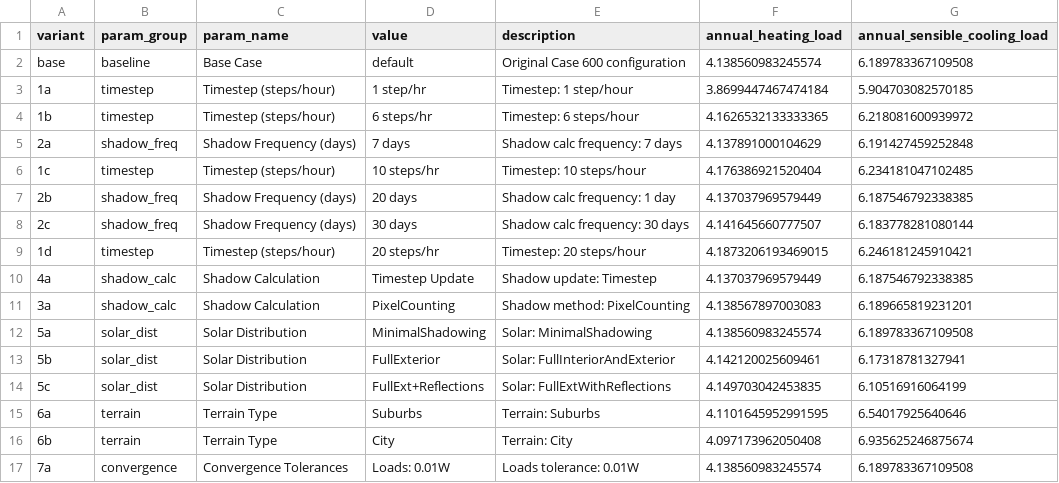
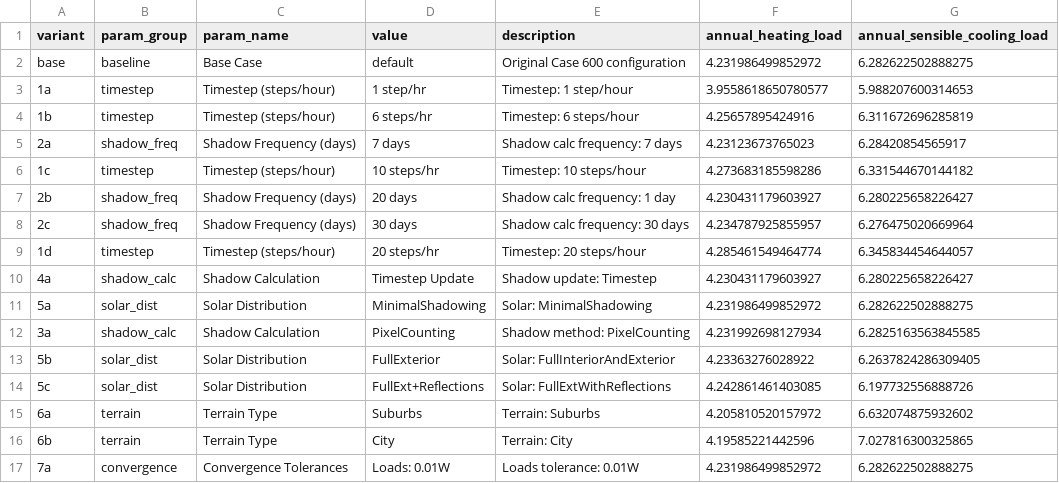
Before and after one commit to Pamekitti/energyplus-bestest-validation, a CSV file: parametric/results/results.csv, drawn as a sheet; only a part is shown; the diff covers the shown part only.

Commit message:
Update IDF files and results for Case 600 and Case 600FF
- Changed floor insulation material from 'Material' to 'Material:NoMass' with updated thermal resistance.
- Adjusted front and back side solar reflectance values for window glass.
- Revised results in CSV files and FORMATTED_RESULTS.json to reflect new heating and cooling load calculations.
- Updated results report with new metrics and performance summaries.

```diff
--- a/parametric/results/results.csv
+++ b/parametric/results/results.csv
@@ -1,17 +1,17 @@
 variant,param_group,param_name,value,description,annual_heating_load,annual_sensible_cooling_load
-base,baseline,Base Case,default,Original Case 600 configuration,4.138560983245574,6.189783367109508
-1a,timestep,Timestep (steps/hour),1 step/hr,Timestep: 1 step/hour,3.8699447467474184,5.904703082570185
-1b,timestep,Timestep (steps/hour),6 steps/hr,Timestep: 6 steps/hour,4.1626532133333365,6.218081600939972
-2a,shadow_freq,Shadow Frequency (days),7 days,Shadow calc frequency: 7 days,4.137891000104629,6.191427459252848
-1c,timestep,Timestep (steps/hour),10 steps/hr,Timestep: 10 steps/hour,4.176386921520404,6.234181047102485
-2b,shadow_freq,Shadow Frequency (days),20 days,Shadow calc frequency: 1 day,4.137037969579449,6.187546792338385
-2c,shadow_freq,Shadow Frequency (days),30 days,Shadow calc frequency: 30 days,4.141645660777507,6.183778281080144
-1d,timestep,Timestep (steps/hour),20 steps/hr,Timestep: 20 steps/hour,4.1873206193469015,6.246181245910421
-4a,shadow_calc,Shadow Calculation,Timestep Update,Shadow update: Timestep,4.137037969579449,6.187546792338385
-3a,shadow_calc,Shadow Calculation,PixelCounting,Shadow method: PixelCounting,4.138567897003083,6.189665819231201
-5a,solar_dist,Solar Distribution,MinimalShadowing,Solar: MinimalShadowing,4.138560983245574,6.189783367109508
-5b,solar_dist,Solar Distribution,FullExterior,Solar: FullInteriorAndExterior,4.142120025609461,6.17318781327941
-5c,solar_dist,Solar Distribution,FullExt+Reflections,Solar: FullExtWithReflections,4.149703042453835,6.10516916064199
-6a,terrain,Terrain Type,Suburbs,Terrain: Suburbs,4.1101645952991595,6.54017925640646
-6b,terrain,Terrain Type,City,Terrain: City,4.097173962050408,6.935625246875674
-7a,convergence,Convergence Tolerances,Loads: 0.01W,Loads tolerance: 0.01W,4.138560983245574,6.189783367109508
+base,baseline,Base Case,default,Original Case 600 configuration,4.231986499852972,6.282622502888275
+1a,timestep,Timestep (steps/hour),1 step/hr,Timestep: 1 step/hour,3.9558618650780577,5.988207600314653
+1b,timestep,Timestep (steps/hour),6 steps/hr,Timestep: 6 steps/hour,4.25657895424916,6.311672696285819
+2a,shadow_freq,Shadow Frequency (days),7 days,Shadow calc frequency: 7 days,4.23123673765023,6.28420854565917
+1c,timestep,Timestep (steps/hour),10 steps/hr,Timestep: 10 steps/hour,4.273683185598286,6.331544670144182
+2b,shadow_freq,Shadow Frequency (days),20 days,Shadow calc frequency: 1 day,4.230431179603927,6.280225658226427
+2c,shadow_freq,Shadow Frequency (days),30 days,Shadow calc frequency: 30 days,4.234787925855957,6.276475020669964
+1d,timestep,Timestep (steps/hour),20 steps/hr,Timestep: 20 steps/hour,4.285461549464774,6.345834454644057
+4a,shadow_calc,Shadow Calculation,Timestep Update,Shadow update: Timestep,4.230431179603927,6.280225658226427
+5a,solar_dist,Solar Distribution,MinimalShadowing,Solar: MinimalShadowing,4.231986499852972,6.282622502888275
+3a,shadow_calc,Shadow Calculation,PixelCounting,Shadow method: PixelCounting,4.231992698127934,6.2825163563845585
+5b,solar_dist,Solar Distribution,FullExterior,Solar: FullInteriorAndExterior,4.23363276028922,6.2637824286309405
+5c,solar_dist,Solar Distribution,FullExt+Reflections,Solar: FullExtWithReflections,4.242861461403085,6.197732556888726
+6a,terrain,Terrain Type,Suburbs,Terrain: Suburbs,4.205810520157972,6.632074875932602
+6b,terrain,Terrain Type,City,Terrain: City,4.19585221442596,7.027816300325865
+7a,convergence,Convergence Tolerances,Loads: 0.01W,Loads tolerance: 0.01W,4.231986499852972,6.282622502888275
```
Also changed, not shown: 30 edited cells elsewhere in this file, 55 other files.
